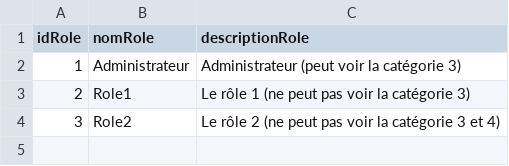
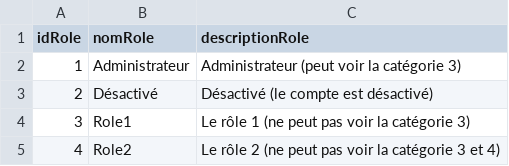
Before and after one commit to Nathan-Etave/Hades, a CSV file: app/static/csv/ROLE_POMPIER.csv, drawn as a sheet.

```diff
--- a/app/static/csv/ROLE_POMPIER.csv
+++ b/app/static/csv/ROLE_POMPIER.csv
@@ -2,3 +2,4 @@
 1,"Administrateur","Administrateur (peut voir la catégorie 3)"
-2,"Role1","Le rôle 1 (ne peut pas voir la catégorie 3)"
-3,"Role2","Le rôle 2 (ne peut pas voir la catégorie 3 et 4)"
+2,"Désactivé","Désactivé (le compte est désactivé)"
+3,"Role1","Le rôle 1 (ne peut pas voir la catégorie 3)"
+4,"Role2","Le rôle 2 (ne peut pas voir la catégorie 3 et 4)"
```
Also changed, not shown: app/static/csv/NOTIFICATION.csv, 17 other files.
